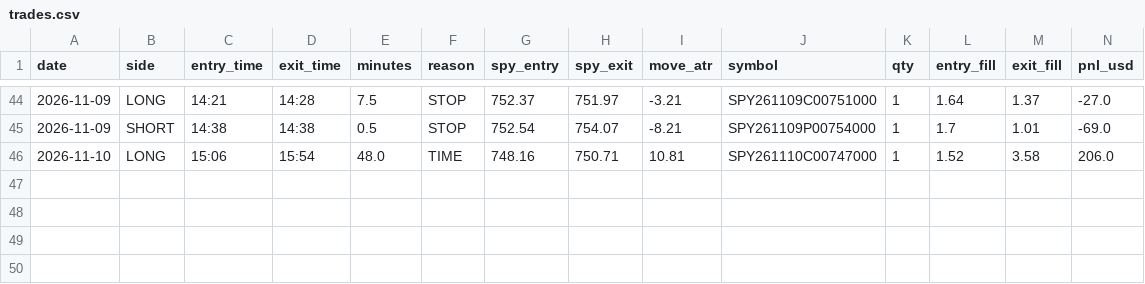
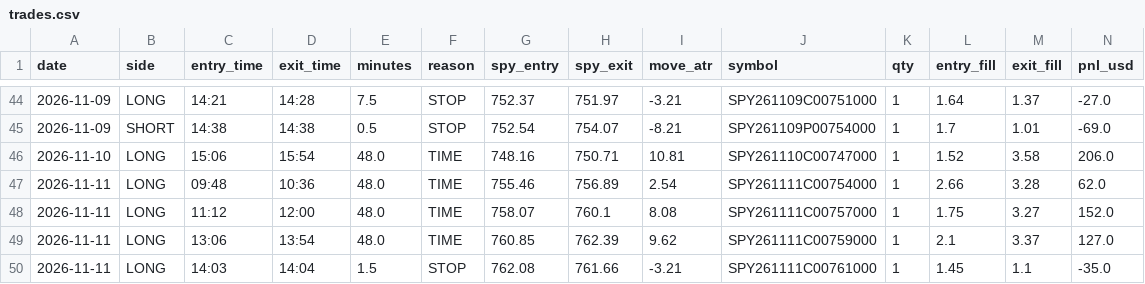
Before and after one commit to jnewsom188327/stoch-bot, a CSV file: trades.csv, drawn as a sheet; only a part is shown, gaps mark what is left out; rows hold the shown columns only; the diff names each change by its address in the sheet, - before the commit and + after, or states it on an @@ line.

```diff
--- a/trades.csv
+++ b/trades.csv
+row 47: 2026-11-11 | LONG | 09:48 | 10:36 | 48.0 | TIME | 755.46 | 756.89 | 2.54 | SPY261111C00754000 | 1 | 2.66 | 3.28 | 62.0
+row 48: 2026-11-11 | LONG | 11:12 | 12:00 | 48.0 | TIME | 758.07 | 760.1 | 8.08 | SPY261111C00757000 | 1 | 1.75 | 3.27 | 152.0
+row 49: 2026-11-11 | LONG | 13:06 | 13:54 | 48.0 | TIME | 760.85 | 762.39 | 9.62 | SPY261111C00759000 | 1 | 2.1 | 3.37 | 127.0
+row 50: 2026-11-11 | LONG | 14:03 | 14:04 | 1.5 | STOP | 762.08 | 761.66 | -3.21 | SPY261111C00761000 | 1 | 1.45 | 1.1 | -35.0
```
Also changed, not shown: shadow_b.csv.
